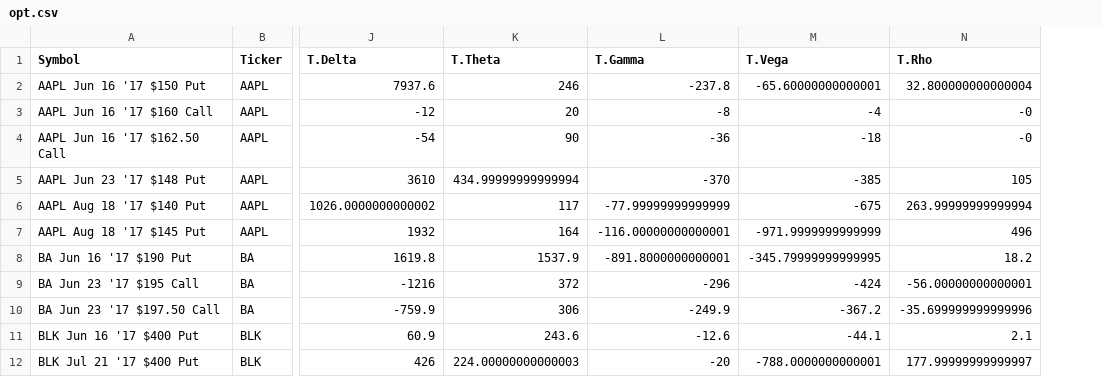
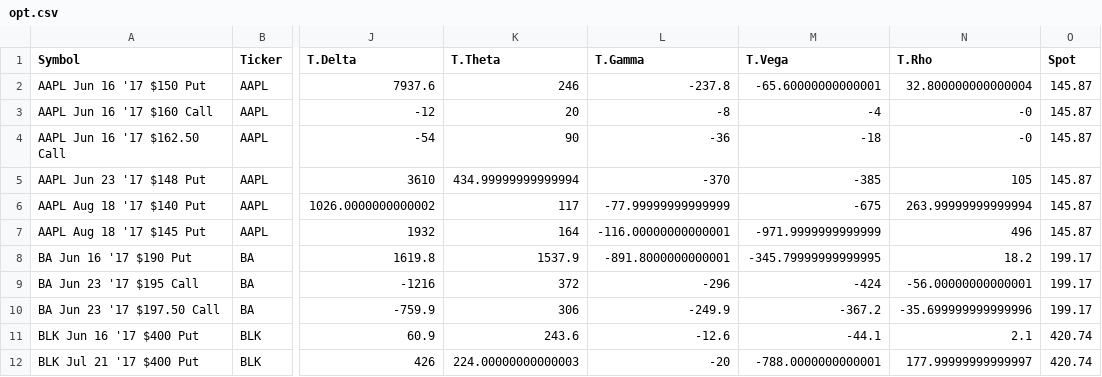
Before and after one commit to aminondo/Options-Portfolio-Analysis, a CSV file: opt.csv, drawn as a sheet; only a part is shown, gaps mark what is left out; the diff names each change by its address in the sheet, - before the commit and + after, or states it on an @@ line.

Commit message:
now opt file gets spots instead of other files doing it aswell

```diff
--- a/opt.csv
+++ b/opt.csv
+column O (Spot), rows 2-12: 145.87 | 145.87 | 145.87 | 145.87 | 145.87 | 145.87 | 199.17 | 199.17 | 199.17 | 420.74 | 420.74
```
Also changed, not shown: 1 other file.
